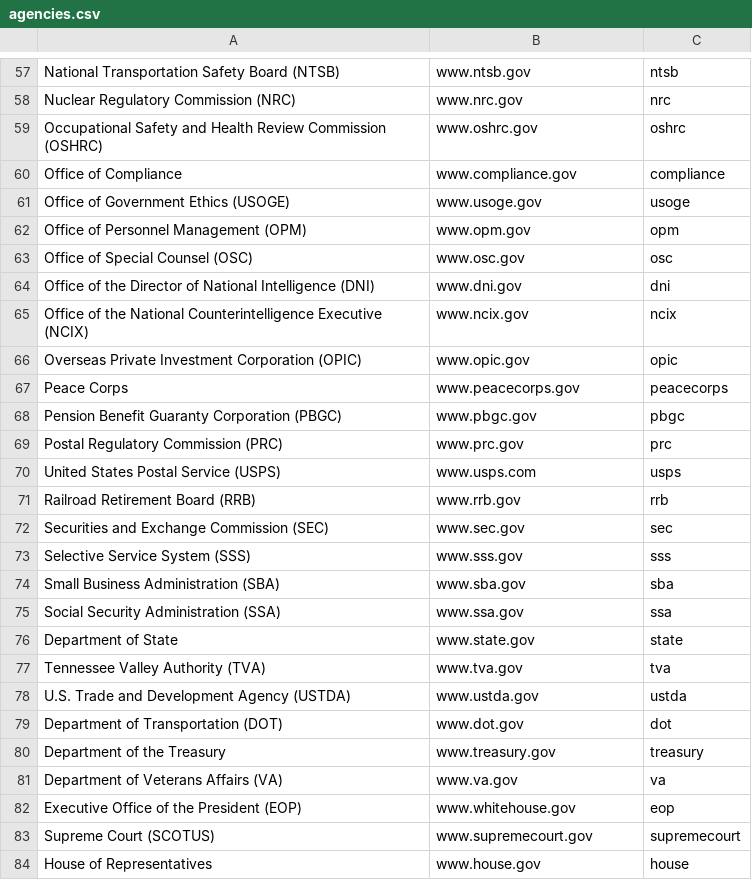
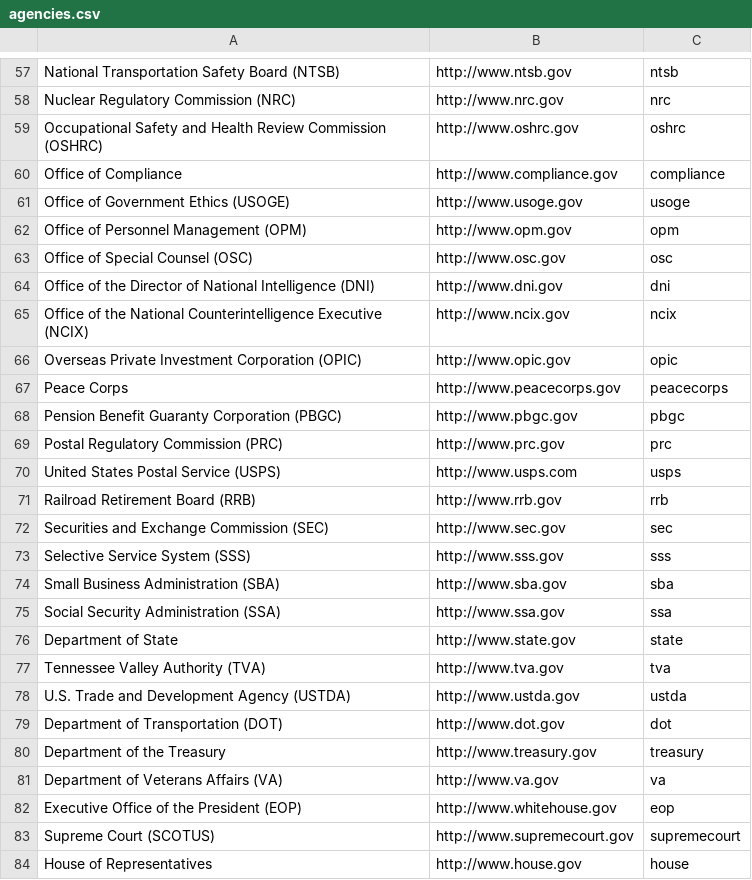
Before and after one commit to lukeenterprise/us-digital-registry, a CSV file: db/raw_data/agencies.csv, drawn as a sheet; only a part is shown, gaps mark what is left out; the diff covers the shown part only; the diff names each change by its address in the sheet, - before the commit and + after, or states it on an @@ line.

```diff
--- a/db/raw_data/agencies.csv
+++ b/db/raw_data/agencies.csv
-B57: www.ntsb.gov
+B57: http://www.ntsb.gov
-B58: www.nrc.gov
+B58: http://www.nrc.gov
-B59: www.oshrc.gov
+B59: http://www.oshrc.gov
-B60: www.compliance.gov
+B60: http://www.compliance.gov
-B61: www.usoge.gov
+B61: http://www.usoge.gov
-B62: www.opm.gov
+B62: http://www.opm.gov
-B63: www.osc.gov
+B63: http://www.osc.gov
-B64: www.dni.gov
+B64: http://www.dni.gov
-B65: www.ncix.gov
+B65: http://www.ncix.gov
-B66: www.opic.gov
+B66: http://www.opic.gov
-B67: www.peacecorps.gov
+B67: http://www.peacecorps.gov
-B68: www.pbgc.gov
+B68: http://www.pbgc.gov
-B69: www.prc.gov
+B69: http://www.prc.gov
-B70: www.usps.com
+B70: http://www.usps.com
-B71: www.rrb.gov
+B71: http://www.rrb.gov
-B72: www.sec.gov
+B72: http://www.sec.gov
-B73: www.sss.gov
+B73: http://www.sss.gov
-B74: www.sba.gov
+B74: http://www.sba.gov
-B75: www.ssa.gov
+B75: http://www.ssa.gov
-B76: www.state.gov
+B76: http://www.state.gov
-B77: www.tva.gov
+B77: http://www.tva.gov
-B78: www.ustda.gov
+B78: http://www.ustda.gov
-B79: www.dot.gov
+B79: http://www.dot.gov
-B80: www.treasury.gov
+B80: http://www.treasury.gov
-B81: www.va.gov
+B81: http://www.va.gov
-B82: www.whitehouse.gov
+B82: http://www.whitehouse.gov
-B83: www.supremecourt.gov
+B83: http://www.supremecourt.gov
-B84: www.house.gov
+B84: http://www.house.gov
```
Also changed, not shown: 79 edited cells elsewhere in this file.
